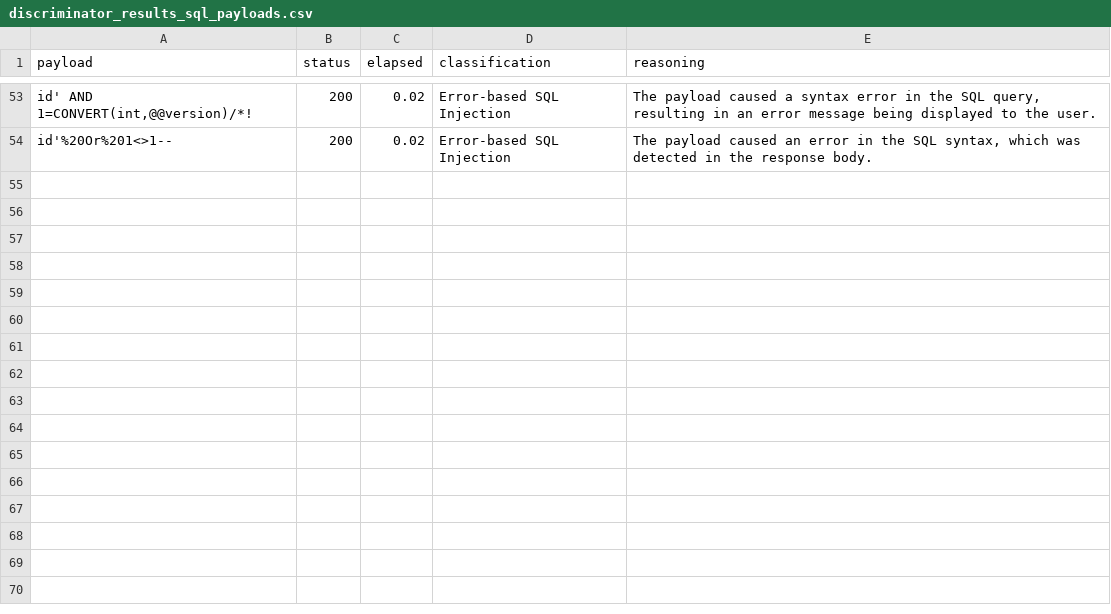
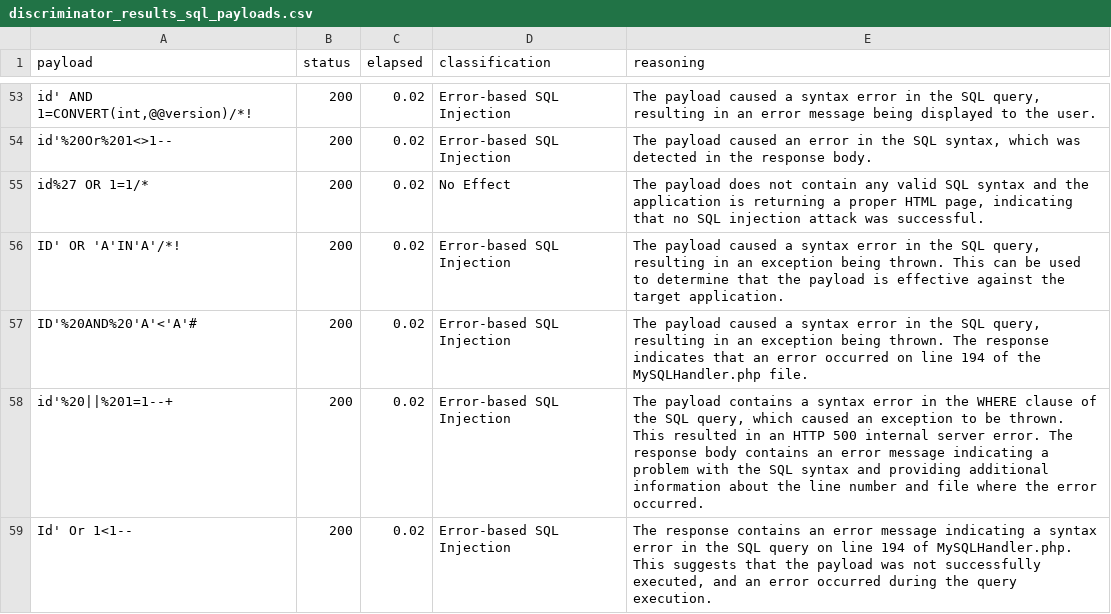
Before and after one commit to Buzz90/MSc-Dissertation, a CSV file: datasets/multi_agent_output/discriminator_results_sql_payloads.csv, drawn as a sheet; only a part is shown, gaps mark what is left out; the diff names each change by its address in the sheet, - before the commit and + after, or states it on an @@ line.

```diff
--- a/datasets/multi_agent_output/discriminator_results_sql_payloads.csv
+++ b/datasets/multi_agent_output/discriminator_results_sql_payloads.csv
+row 55: id%27 OR 1=1/* | 200 | 0.02 | No Effect | The payload does not contain any valid SQL syntax and the application is returning a proper HTML page, indicating that no SQL injection attack was successful.
+row 56: ID' OR 'A'IN'A'/*! | 200 | 0.02 | Error-based SQL Injection | The payload caused a syntax error in the SQL query, resulting in an exception being thrown. This can be used to determine that the payload is effective against the target application.
+row 57: ID'%20AND%20'A'<'A'# | 200 | 0.02 | Error-based SQL Injection | The payload caused a syntax error in the SQL query, resulting in an exception being thrown. The response indicates that an error occurred on line 194 of the MySQLHandler.php file.
+row 58: id'%20||%201=1--+ | 200 | 0.02 | Error-based SQL Injection | The payload contains a syntax error in the WHERE clause of the SQL query, which caused an exception to be thrown. This resulted in an HTTP 500 internal server error. The response body contains an error message indicating a problem with the SQL syntax and providing additional information about the line number and file where the error occurred.
+row 59: Id' Or 1<1-- | 200 | 0.02 | Error-based SQL Injection | The response contains an error message indicating a syntax error in the SQL query on line 194 of MySQLHandler.php. This suggests that the payload was not successfully executed, and an error occurred during the query execution.
```
Also changed, not shown: 5 other files.
